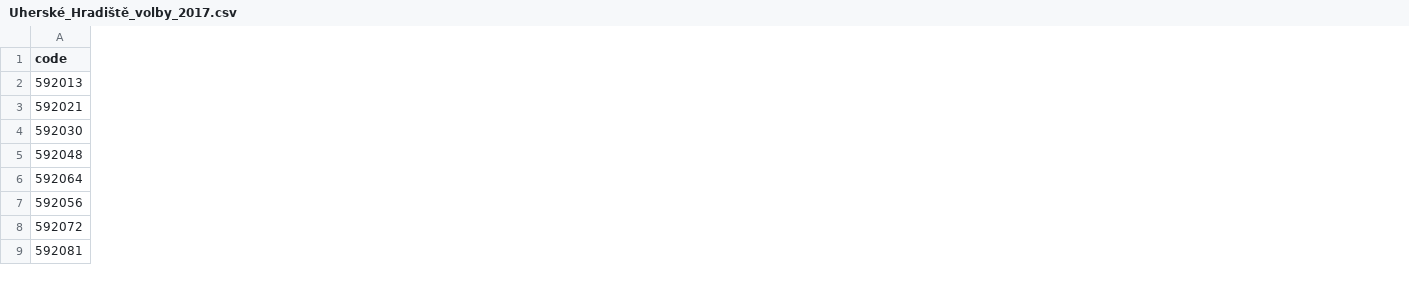
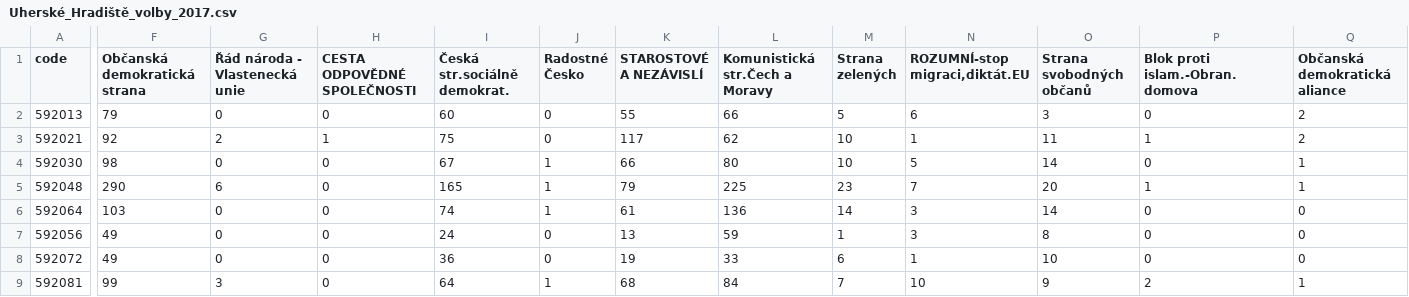
Before and after one commit to Pavel-Salanda/Projekt_3, a CSV file: Uherské_Hradiště_volby_2017.csv, drawn as a sheet; only a part is shown, gaps mark what is left out; the diff names each change by its address in the sheet, - before the commit and + after, or states it on an @@ line.

```diff
--- a/Uherské_Hradiště_volby_2017.csv
+++ b/Uherské_Hradiště_volby_2017.csv
+column F (Občanská demokratická strana), rows 2-9: 79 | 92 | 98 | 290 | 103 | 49 | 49 | 99
+column G (Řád národa - Vlastenecká unie), rows 2-9: 0 | 2 | 0 | 6 | 0 | 0 | 0 | 3
+column H (CESTA ODPOVĚDNÉ SPOLEČNOSTI), rows 2-9: 0 | 1 | 0 | 0 | 0 | 0 | 0 | 0
+column I (Česká str.sociálně demokrat.), rows 2-9: 60 | 75 | 67 | 165 | 74 | 24 | 36 | 64
+column J (Radostné Česko), rows 2-9: 0 | 0 | 1 | 1 | 1 | 0 | 0 | 1
+column K (STAROSTOVÉ A NEZÁVISLÍ), rows 2-9: 55 | 117 | 66 | 79 | 61 | 13 | 19 | 68
+column L (Komunistická str.Čech a Moravy), rows 2-9: 66 | 62 | 80 | 225 | 136 | 59 | 33 | 84
+column M (Strana zelených), rows 2-9: 5 | 10 | 10 | 23 | 14 | 1 | 6 | 7
+column N (ROZUMNÍ-stop migraci,diktát.EU), rows 2-9: 6 | 1 | 5 | 7 | 3 | 3 | 1 | 10
+column O (Strana svobodných občanů), rows 2-9: 3 | 11 | 14 | 20 | 14 | 8 | 10 | 9
+column P (Blok proti islam.-Obran.domova), rows 2-9: 0 | 1 | 0 | 1 | 0 | 0 | 0 | 2
+column Q (Občanská demokratická aliance), rows 2-9: 2 | 2 | 1 | 1 | 0 | 0 | 0 | 1
```
Also changed, not shown: 1 other file.
